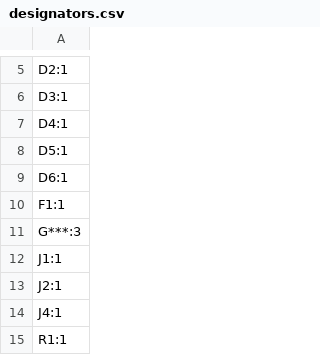
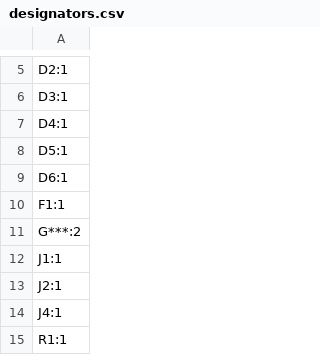
Before and after one commit to tokai-student-rocket-project/H-58-Avionics, a CSV file: Projects/KiCad/Modules/SensingModule/production/designators.csv, drawn as a sheet; only a part is shown, gaps mark what is left out.

```diff
--- a/Projects/KiCad/Modules/SensingModule/production/designators.csv
+++ b/Projects/KiCad/Modules/SensingModule/production/designators.csv
@@ -10,3 +10,3 @@ D6:1
 F1:1
-G***:3
+G***:2
 J1:1
```
Also changed, not shown: 15 other files.
